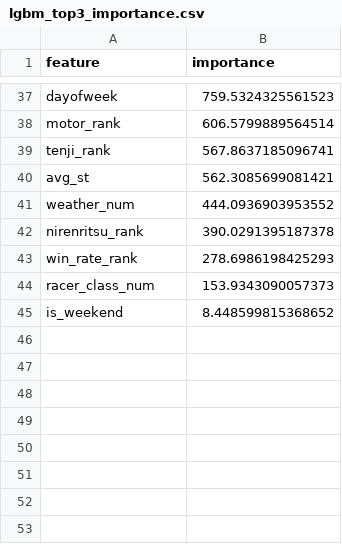
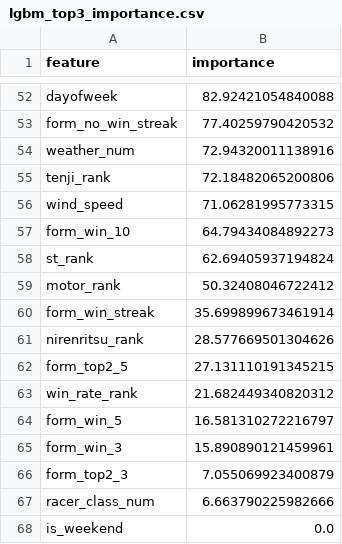
Before and after one commit to sialonza/test-cordex, a CSV file: boatrace/checkpoints/real55k/lgbm_top3_importance.csv, drawn as a sheet; only a part is shown, gaps mark what is left out; removed rows and columns are numbered as before the commit, all else as after; the diff covers the shown part only; the diff names each change by its address in the sheet, - before the commit and + after, or states it on an @@ line.

```diff
--- a/boatrace/checkpoints/real55k/lgbm_top3_importance.csv
+++ b/boatrace/checkpoints/real55k/lgbm_top3_importance.csv
-B52 (importance): 759.5324325561523
+B52 (importance): 82.92421054840088
-row 38: motor_rank | 606.5799889564514
-row 39: tenji_rank | 567.8637185096741
-row 40: avg_st | 562.3085699081421
+row 53: form_no_win_streak | 77.40259790420532
-B54 (importance): 444.0936903953552
+B54 (importance): 72.94320011138916
+row 55: tenji_rank | 72.18482065200806
+row 56: wind_speed | 71.06281995773315
+row 57: form_win_10 | 64.79434084892273
+row 58: st_rank | 62.69405937194824
+row 59: motor_rank | 50.32408046722412
+row 60: form_win_streak | 35.699899673461914
-B61 (importance): 390.0291395187378
+B61 (importance): 28.577669501304626
+row 62: form_top2_5 | 27.131110191345215
-B63 (importance): 278.6986198425293
+B63 (importance): 21.682449340820312
+row 64: form_win_5 | 16.581310272216797
+row 65: form_win_3 | 15.890890121459961
+row 66: form_top2_3 | 7.055069923400879
-B67 (importance): 153.9343090057373
+B67 (importance): 6.663790225982666
-B68 (importance): 8.448599815368652
+B68 (importance): 0.0
```
Also changed, not shown: 34 added rows, 19 removed rows and 16 edited cells elsewhere in this file, boatrace/checkpoints/real55k/lgbm_2nd_importance.csv, boatrace/checkpoints/real55k/lgbm_win_importance.csv, 6 other files.
